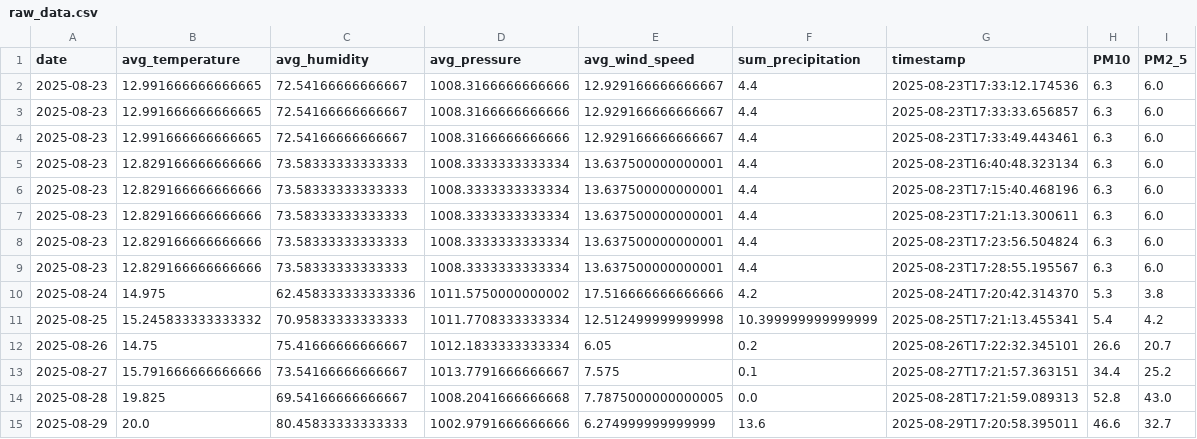
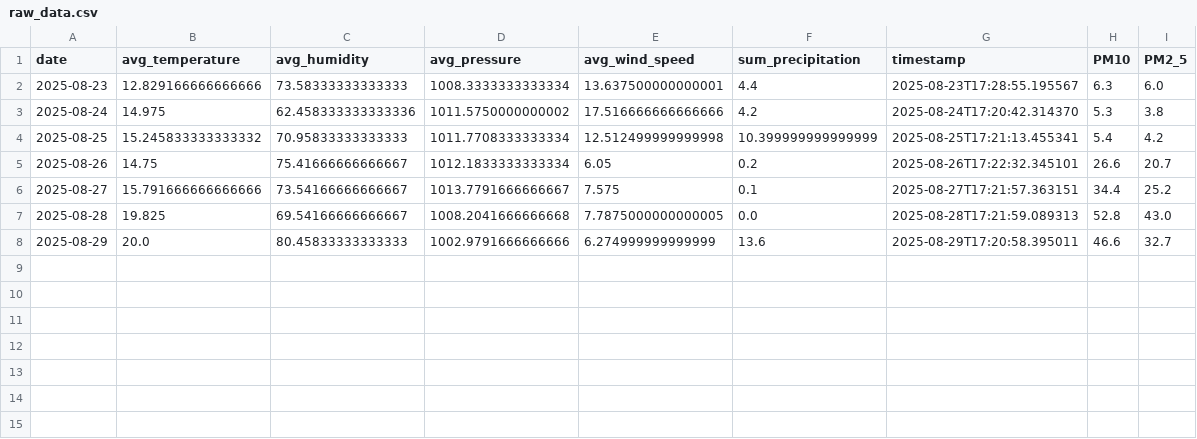
Before and after one commit to kszajner/GDAIR, a CSV file: raw_data.csv, drawn as a sheet; the diff names each change by its address in the sheet, - before the commit and + after, or states it on an @@ line.

```diff
--- a/raw_data.csv
+++ b/raw_data.csv
-row 2: 2025-08-23 | 12.991666666666665 | 72.54166666666667 | 1008.3166666666666 | 12.929166666666667 | 4.4 | 2025-08-23T17:33:12.174536 | 6.3 | 6.0
-row 3: 2025-08-23 | 12.991666666666665 | 72.54166666666667 | 1008.3166666666666 | 12.929166666666667 | 4.4 | 2025-08-23T17:33:33.656857 | 6.3 | 6.0
-row 4: 2025-08-23 | 12.991666666666665 | 72.54166666666667 | 1008.3166666666666 | 12.929166666666667 | 4.4 | 2025-08-23T17:33:49.443461 | 6.3 | 6.0
-row 5: 2025-08-23 | 12.829166666666666 | 73.58333333333333 | 1008.3333333333334 | 13.637500000000001 | 4.4 | 2025-08-23T16:40:48.323134 | 6.3 | 6.0
-row 6: 2025-08-23 | 12.829166666666666 | 73.58333333333333 | 1008.3333333333334 | 13.637500000000001 | 4.4 | 2025-08-23T17:15:40.468196 | 6.3 | 6.0
-row 7: 2025-08-23 | 12.829166666666666 | 73.58333333333333 | 1008.3333333333334 | 13.637500000000001 | 4.4 | 2025-08-23T17:21:13.300611 | 6.3 | 6.0
-row 8: 2025-08-23 | 12.829166666666666 | 73.58333333333333 | 1008.3333333333334 | 13.637500000000001 | 4.4 | 2025-08-23T17:23:56.504824 | 6.3 | 6.0
```
Also changed, not shown: prediction_log.csv, 1 other file.
